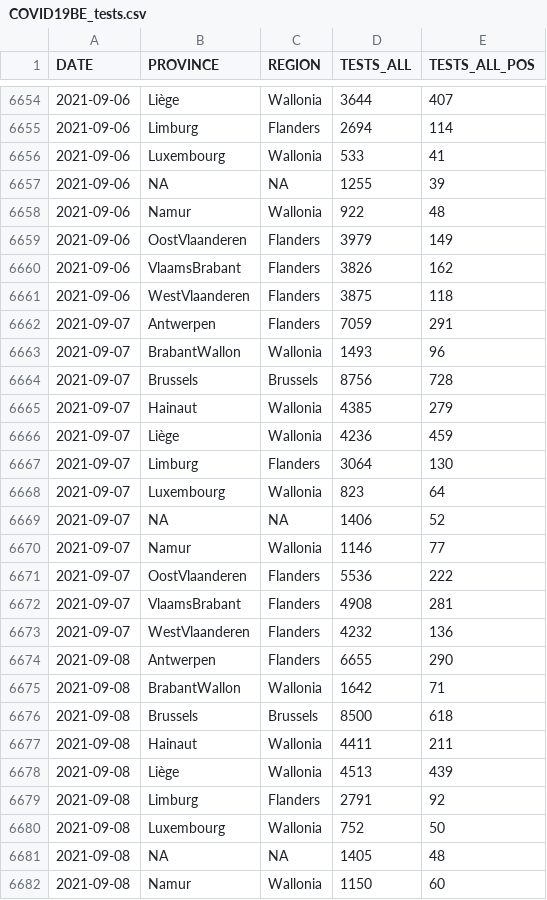
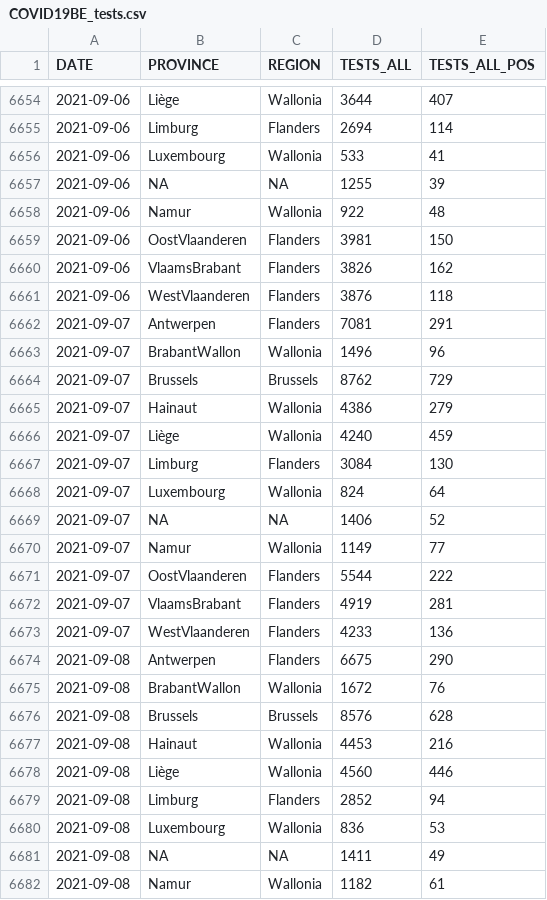
Before and after one commit to pdebuyl/coronavirus_notebooks, a CSV file: data/COVID19BE_tests.csv, drawn as a sheet; only a part is shown, gaps mark what is left out; the diff covers the shown part only.

```diff
--- a/data/COVID19BE_tests.csv
+++ b/data/COVID19BE_tests.csv
@@ -6658,25 +6658,25 @@
 2021-09-06,"Namur","Wallonia",922,48
-2021-09-06,"OostVlaanderen","Flanders",3979,149
+2021-09-06,"OostVlaanderen","Flanders",3981,150
 2021-09-06,"VlaamsBrabant","Flanders",3826,162
-2021-09-06,"WestVlaanderen","Flanders",3875,118
-2021-09-07,"Antwerpen","Flanders",7059,291
-2021-09-07,"BrabantWallon","Wallonia",1493,96
-2021-09-07,"Brussels","Brussels",8756,728
-2021-09-07,"Hainaut","Wallonia",4385,279
-2021-09-07,"Liège","Wallonia",4236,459
-2021-09-07,"Limburg","Flanders",3064,130
-2021-09-07,"Luxembourg","Wallonia",823,64
+2021-09-06,"WestVlaanderen","Flanders",3876,118
+2021-09-07,"Antwerpen","Flanders",7081,291
+2021-09-07,"BrabantWallon","Wallonia",1496,96
+2021-09-07,"Brussels","Brussels",8762,729
+2021-09-07,"Hainaut","Wallonia",4386,279
+2021-09-07,"Liège","Wallonia",4240,459
+2021-09-07,"Limburg","Flanders",3084,130
+2021-09-07,"Luxembourg","Wallonia",824,64
 2021-09-07,NA,NA,1406,52
-2021-09-07,"Namur","Wallonia",1146,77
-2021-09-07,"OostVlaanderen","Flanders",5536,222
-2021-09-07,"VlaamsBrabant","Flanders",4908,281
-2021-09-07,"WestVlaanderen","Flanders",4232,136
-2021-09-08,"Antwerpen","Flanders",6655,290
-2021-09-08,"BrabantWallon","Wallonia",1642,71
-2021-09-08,"Brussels","Brussels",8500,618
-2021-09-08,"Hainaut","Wallonia",4411,211
-2021-09-08,"Liège","Wallonia",4513,439
-2021-09-08,"Limburg","Flanders",2791,92
-2021-09-08,"Luxembourg","Wallonia",752,50
-2021-09-08,NA,NA,1405,48
-2021-09-08,"Namur","Wallonia",1150,60
+2021-09-07,"Namur","Wallonia",1149,77
+2021-09-07,"OostVlaanderen","Flanders",5544,222
+2021-09-07,"VlaamsBrabant","Flanders",4919,281
+2021-09-07,"WestVlaanderen","Flanders",4233,136
+2021-09-08,"Antwerpen","Flanders",6675,290
+2021-09-08,"BrabantWallon","Wallonia",1672,76
+2021-09-08,"Brussels","Brussels",8576,628
+2021-09-08,"Hainaut","Wallonia",4453,216
+2021-09-08,"Liège","Wallonia",4560,446
+2021-09-08,"Limburg","Flanders",2852,94
+2021-09-08,"Luxembourg","Wallonia",836,53
+2021-09-08,NA,NA,1411,49
+2021-09-08,"Namur","Wallonia",1182,61
```
Also changed, not shown: 12 added rows and 59 edited cells elsewhere in this file, data/COVID19BE_HOSP.csv, data/COVID19BE_MORT.csv.
